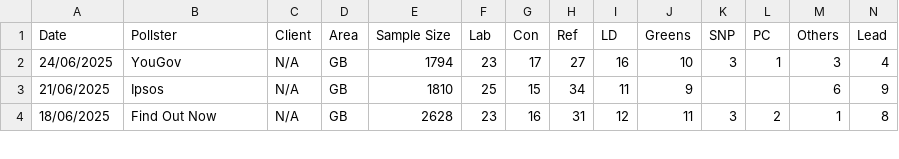
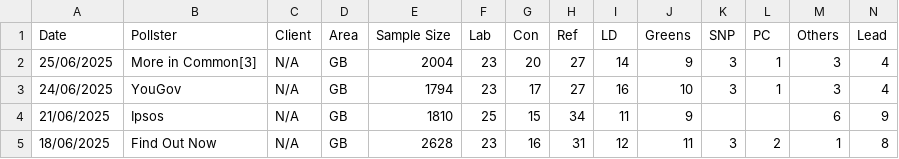
Before and after one commit to stock144/data-portfolio, a CSV file: Polling_project/polls.csv, drawn as a sheet; only a part is shown; the diff names each change by its address in the sheet, - before the commit and + after, or states it on an @@ line.

Commit message:
MIC poll

```diff
--- a/Polling_project/polls.csv
+++ b/Polling_project/polls.csv
+row 2: 25/06/2025 | More in Common[3] | N/A | GB | 2004 | 23 | 20 | 27 | 14 | 9 | 3 | 1 | 3 | 4
```
Also changed, not shown: 4 other files.
